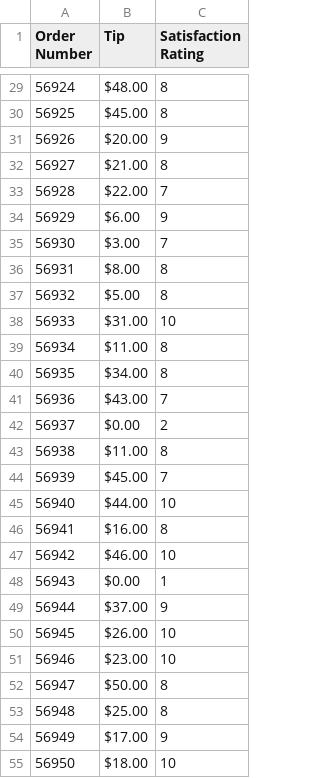
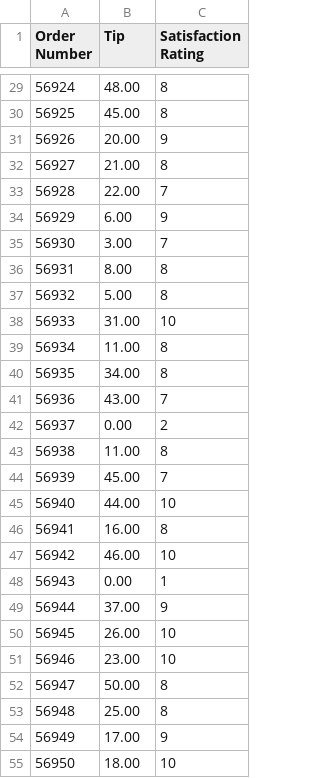
Before and after one commit to BrockDSL/Datasets-for-the-Power-BI-Workshops, a CSV file: Practice Data/Customer Satisfaction.csv, drawn as a sheet; only a part is shown, gaps mark what is left out; the diff covers the shown part only.

```diff
--- a/Practice Data/Customer Satisfaction.csv
+++ b/Practice Data/Customer Satisfaction.csv
@@ -29,27 +29,27 @@ Order Number,Tip,Satisfaction Rating
-56924,$48.00 ,8
-56925,$45.00 ,8
-56926,$20.00 ,9
-56927,$21.00 ,8
-56928,$22.00 ,7
-56929,$6.00 ,9
-56930,$3.00 ,7
-56931,$8.00 ,8
-56932,$5.00 ,8
-56933,$31.00 ,10
-56934,$11.00 ,8
-56935,$34.00 ,8
-56936,$43.00 ,7
-56937,$0.00 ,2
-56938,$11.00 ,8
-56939,$45.00 ,7
-56940,$44.00 ,10
-56941,$16.00 ,8
-56942,$46.00 ,10
-56943,$0.00 ,1
-56944,$37.00 ,9
-56945,$26.00 ,10
-56946,$23.00 ,10
-56947,$50.00 ,8
-56948,$25.00 ,8
-56949,$17.00 ,9
-56950,$18.00 ,10
+56924,48.00,8
+56925,45.00,8
+56926,20.00,9
+56927,21.00,8
+56928,22.00,7
+56929,6.00,9
+56930,3.00,7
+56931,8.00,8
+56932,5.00,8
+56933,31.00,10
+56934,11.00,8
+56935,34.00,8
+56936,43.00,7
+56937,0.00,2
+56938,11.00,8
+56939,45.00,7
+56940,44.00,10
+56941,16.00,8
+56942,46.00,10
+56943,0.00,1
+56944,37.00,9
+56945,26.00,10
+56946,23.00,10
+56947,50.00,8
+56948,25.00,8
+56949,17.00,9
+56950,18.00,10
```
Also changed, not shown: 73 edited cells elsewhere in this file.
